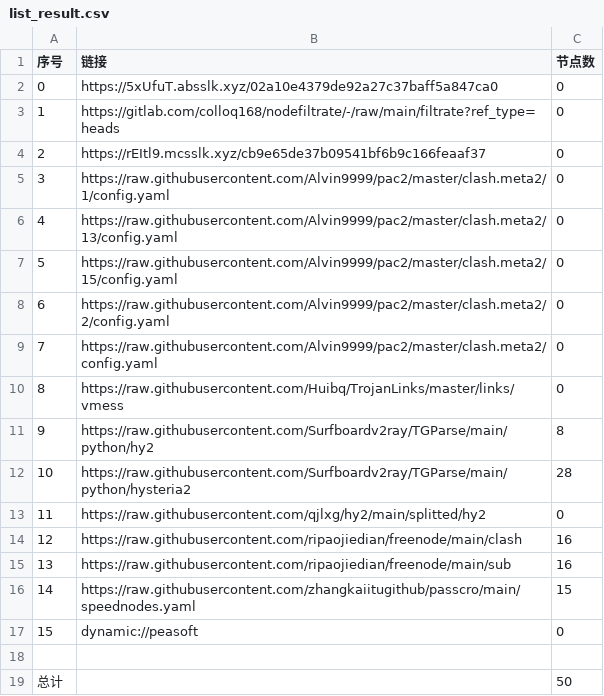
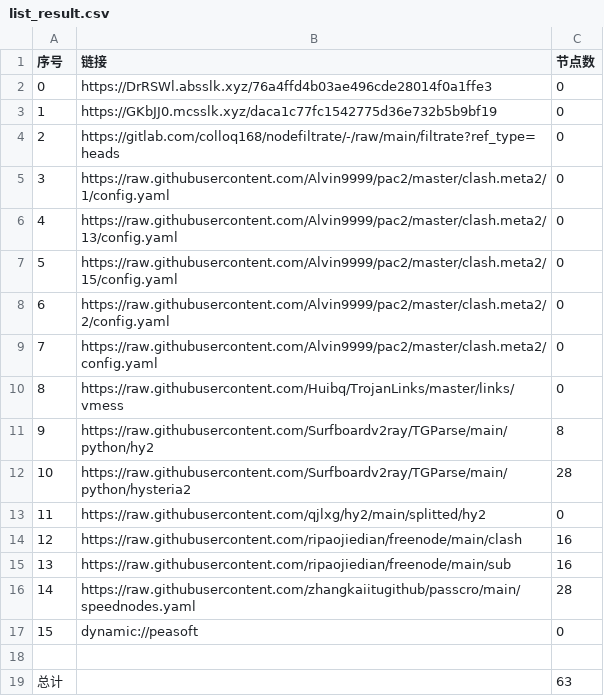
Before and after one commit to nowts71/NoMoreWalls, a CSV file: list_result.csv, drawn as a sheet.

```diff
--- a/list_result.csv
+++ b/list_result.csv
@@ -1,5 +1,5 @@
 序号,链接,节点数
-0,https://5xUfuT.absslk.xyz/02a10e4379de92a27c37baff5a847ca0,0
-1,https://gitlab.com/colloq168/nodefiltrate/-/raw/main/filtrate?ref_type=heads,0
-2,https://rEItl9.mcsslk.xyz/cb9e65de37b09541bf6b9c166feaaf37,0
+0,https://DrRSWl.absslk.xyz/76a4ffd4b03ae496cde28014f0a1ffe3,0
+1,https://GKbJJ0.mcsslk.xyz/daca1c77fc1542775d36e732b5b9bf19,0
+2,https://gitlab.com/colloq168/nodefiltrate/-/raw/main/filtrate?ref_type=heads,0
 3,https://raw.githubusercontent.com/Alvin9999/pac2/master/clash.meta2/1/config.yaml,0
@@ -15,5 +15,5 @@
 13,https://raw.githubusercontent.com/ripaojiedian/freenode/main/sub,16
-14,https://raw.githubusercontent.com/zhangkaiitugithub/passcro/main/speednodes.yaml,15
+14,https://raw.githubusercontent.com/zhangkaiitugithub/passcro/main/speednodes.yaml,28
 15,dynamic://peasoft,0
 
-总计,,50
+总计,,63
```
Also changed, not shown: 15 other files.
